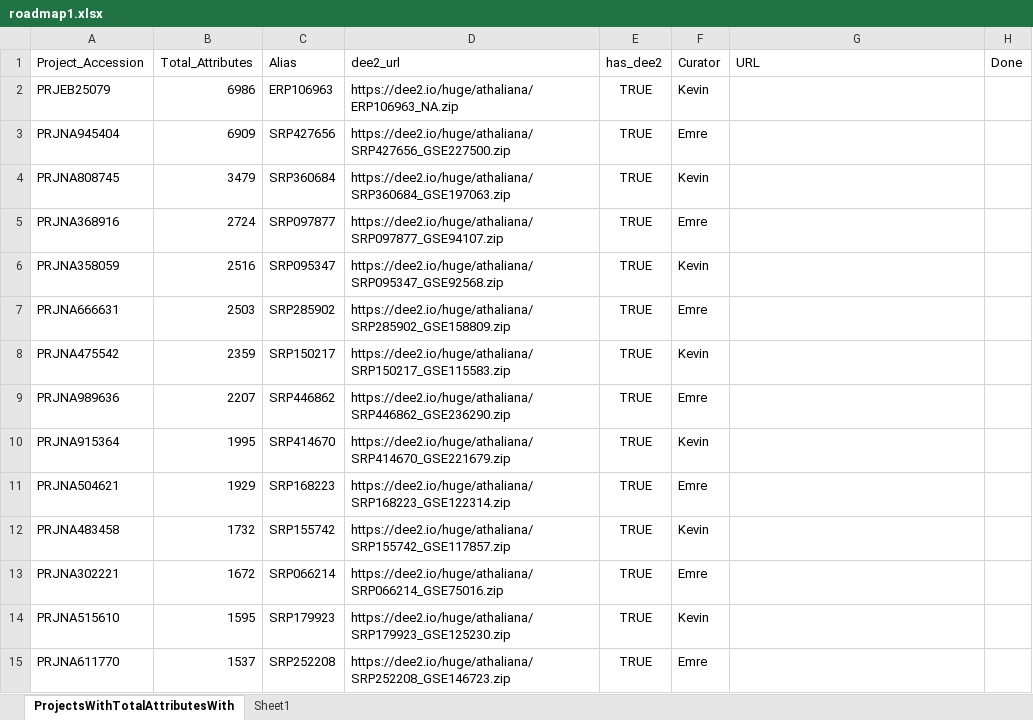
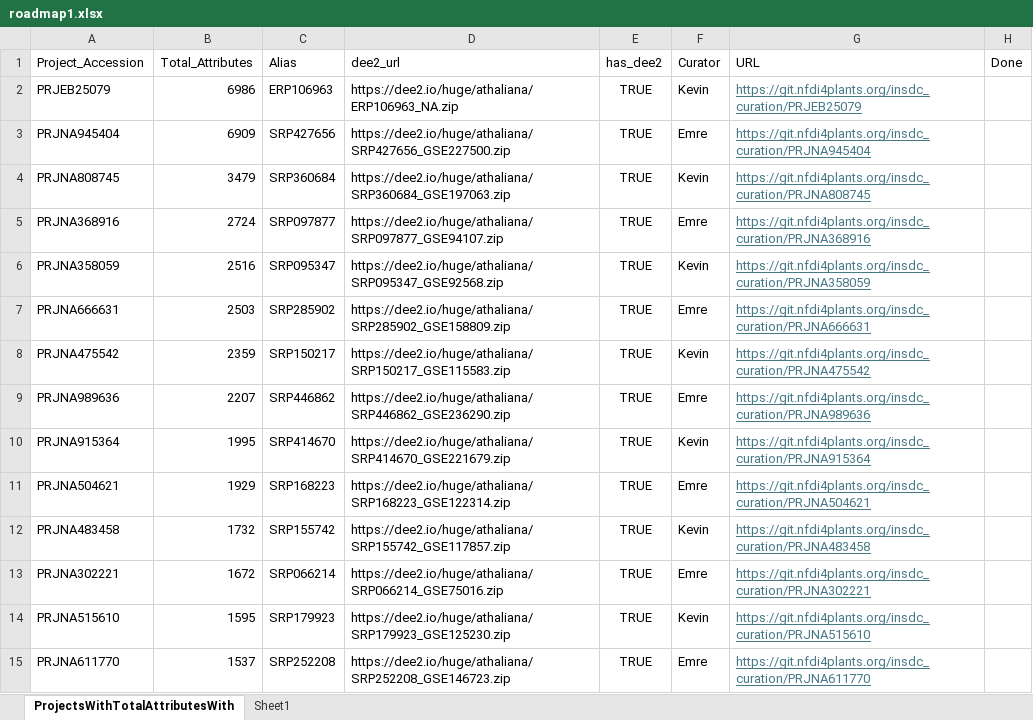
Before and after one commit to kMutagene/OverARC, an Excel workbook: pm/manual_curation_roadmap/roadmap1.xlsx, sheet ProjectsWithTotalAttributesWith, drawn as a sheet; only a part is shown; values as stored, in another font and other column widths than the file's, no borders; table styles not drawn; the diff covers the shown part only; the diff names each change by its address in the sheet, - before the commit and + after, or states it on an @@ line.

```diff
--- a/pm/manual_curation_roadmap/roadmap1.xlsx (sheet ProjectsWithTotalAttributesWith)
+++ b/pm/manual_curation_roadmap/roadmap1.xlsx (sheet ProjectsWithTotalAttributesWith)
-G2 (URL): (empty)
+G2 (URL): https://git.nfdi4plants.org/insdc_curation/PRJEB25079
-G3 (URL): (empty)
+G3 (URL): https://git.nfdi4plants.org/insdc_curation/PRJNA945404
-G4 (URL): (empty)
+G4 (URL): https://git.nfdi4plants.org/insdc_curation/PRJNA808745
-G5 (URL): (empty)
+G5 (URL): https://git.nfdi4plants.org/insdc_curation/PRJNA368916
-G6 (URL): (empty)
+G6 (URL): https://git.nfdi4plants.org/insdc_curation/PRJNA358059
-G7 (URL): (empty)
+G7 (URL): https://git.nfdi4plants.org/insdc_curation/PRJNA666631
-G8 (URL): (empty)
+G8 (URL): https://git.nfdi4plants.org/insdc_curation/PRJNA475542
-G9 (URL): (empty)
+G9 (URL): https://git.nfdi4plants.org/insdc_curation/PRJNA989636
-G10 (URL): (empty)
+G10 (URL): https://git.nfdi4plants.org/insdc_curation/PRJNA915364
-G11 (URL): (empty)
+G11 (URL): https://git.nfdi4plants.org/insdc_curation/PRJNA504621
-G12 (URL): (empty)
+G12 (URL): https://git.nfdi4plants.org/insdc_curation/PRJNA483458
-G13 (URL): (empty)
+G13 (URL): https://git.nfdi4plants.org/insdc_curation/PRJNA302221
-G14 (URL): (empty)
+G14 (URL): https://git.nfdi4plants.org/insdc_curation/PRJNA515610
-G15 (URL): (empty)
+G15 (URL): https://git.nfdi4plants.org/insdc_curation/PRJNA611770
```
Also changed, not shown: 25 edited cells elsewhere in this sheet, 10 other files.
